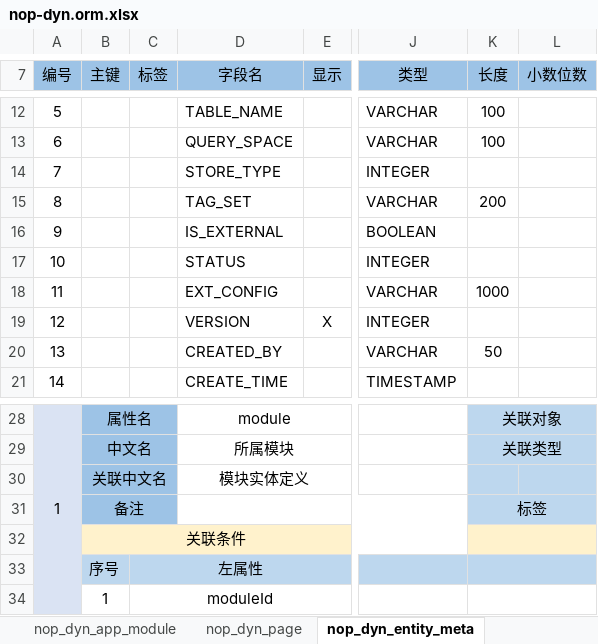
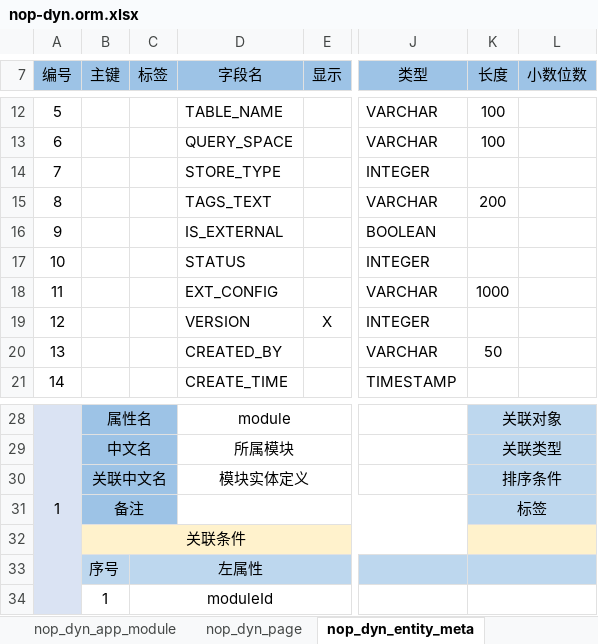
Before and after one commit to entropy-cloud/nop-entropy, an Excel workbook: nop-dyn/model/nop-dyn.orm.xlsx, sheet nop_dyn_entity_meta, drawn as a sheet; only a part is shown, gaps mark what is left out; values as stored, in another font and other column widths than the file's, no borders; the diff names each change by its address in the sheet, - before the commit and + after, or states it on an @@ line.

```diff
--- a/nop-dyn/model/nop-dyn.orm.xlsx (sheet nop_dyn_entity_meta)
+++ b/nop-dyn/model/nop-dyn.orm.xlsx (sheet nop_dyn_entity_meta)
-D15 (字段名): TAG_SET
+D15 (字段名): TAGS_TEXT
-K30 (长度): (empty)
+K30 (长度): 排序条件
+K30:L30 merged
```
Also changed, not shown: sheet nop_dyn_page, sheet nop_dyn_entity_relation_meta, sheet nop_dyn_prop_meta, sheet nop_dyn_function_meta, 56 other files.
